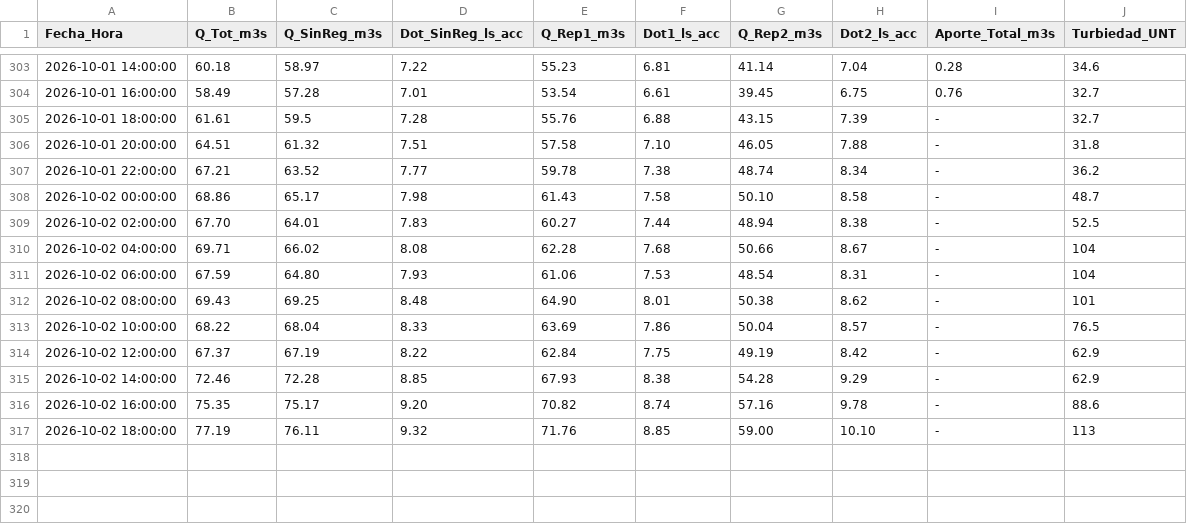
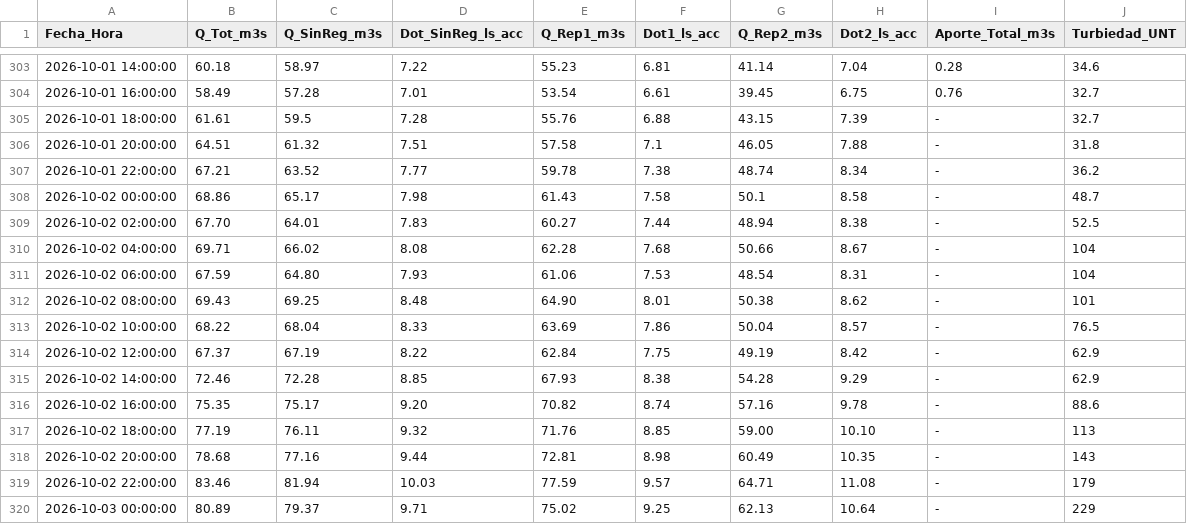
Before and after one commit to mferradalora/Caudales-JVRM, a CSV file: caudales_jvrm.csv, drawn as a sheet; only a part is shown, gaps mark what is left out.

```diff
--- a/caudales_jvrm.csv
+++ b/caudales_jvrm.csv
@@ -305,5 +305,5 @@ Fecha_Hora,Q_Tot_m3s,Q_SinReg_m3s,Dot_SinReg_ls_acc,Q_Rep1_m3s,Dot1_ls_acc,Q_Rep
 2026-10-01 18:00:00,61.61,59.5,7.28,55.76,6.88,43.15,7.39,-,32.7
-2026-10-01 20:00:00,64.51,61.32,7.51,57.58,7.10,46.05,7.88,-,31.8
+2026-10-01 20:00:00,64.51,61.32,7.51,57.58,7.1,46.05,7.88,-,31.8
 2026-10-01 22:00:00,67.21,63.52,7.77,59.78,7.38,48.74,8.34,-,36.2
-2026-10-02 00:00:00,68.86,65.17,7.98,61.43,7.58,50.10,8.58,-,48.7
+2026-10-02 00:00:00,68.86,65.17,7.98,61.43,7.58,50.1,8.58,-,48.7
 2026-10-02 02:00:00,67.70,64.01,7.83,60.27,7.44,48.94,8.38,-,52.5
@@ -317 +317,4 @@ Fecha_Hora,Q_Tot_m3s,Q_SinReg_m3s,Dot_SinReg_ls_acc,Q_Rep1_m3s,Dot1_ls_acc,Q_Rep
 2026-10-02 18:00:00,77.19,76.11,9.32,71.76,8.85,59.00,10.10,-,113
+2026-10-02 20:00:00,78.68,77.16,9.44,72.81,8.98,60.49,10.35,-,143
+2026-10-02 22:00:00,83.46,81.94,10.03,77.59,9.57,64.71,11.08,-,179
+2026-10-03 00:00:00,80.89,79.37,9.71,75.02,9.25,62.13,10.64,-,229
```
Also changed, not shown: 3 other files.
